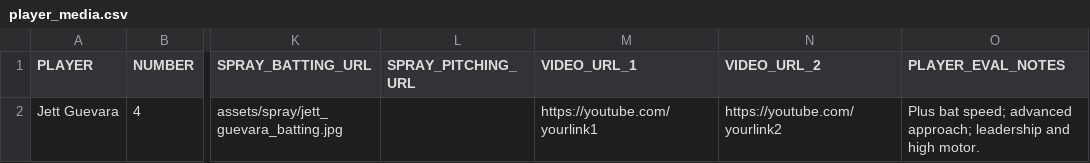
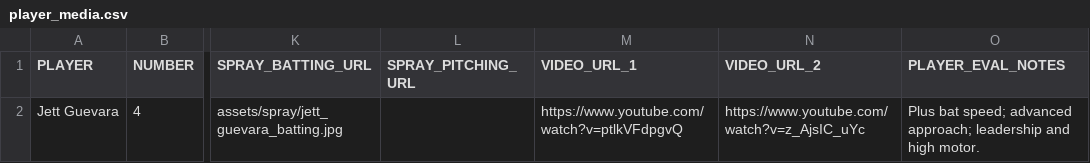
Before and after one commit to guevarajeff25/HS_analytics, a CSV file: player_media.csv, drawn as a sheet; only a part is shown, gaps mark what is left out; the diff names each change by its address in the sheet, - before the commit and + after, or states it on an @@ line.

Commit message:
Update player_media.csv

```diff
--- a/player_media.csv
+++ b/player_media.csv
-M2 (VIDEO_URL_1): https://youtube.com/yourlink1
+M2 (VIDEO_URL_1): https://www.youtube.com/watch?v=ptlkVFdpgvQ
-N2 (VIDEO_URL_2): https://youtube.com/yourlink2
+N2 (VIDEO_URL_2): https://www.youtube.com/watch?v=z_AjsIC_uYc
```
